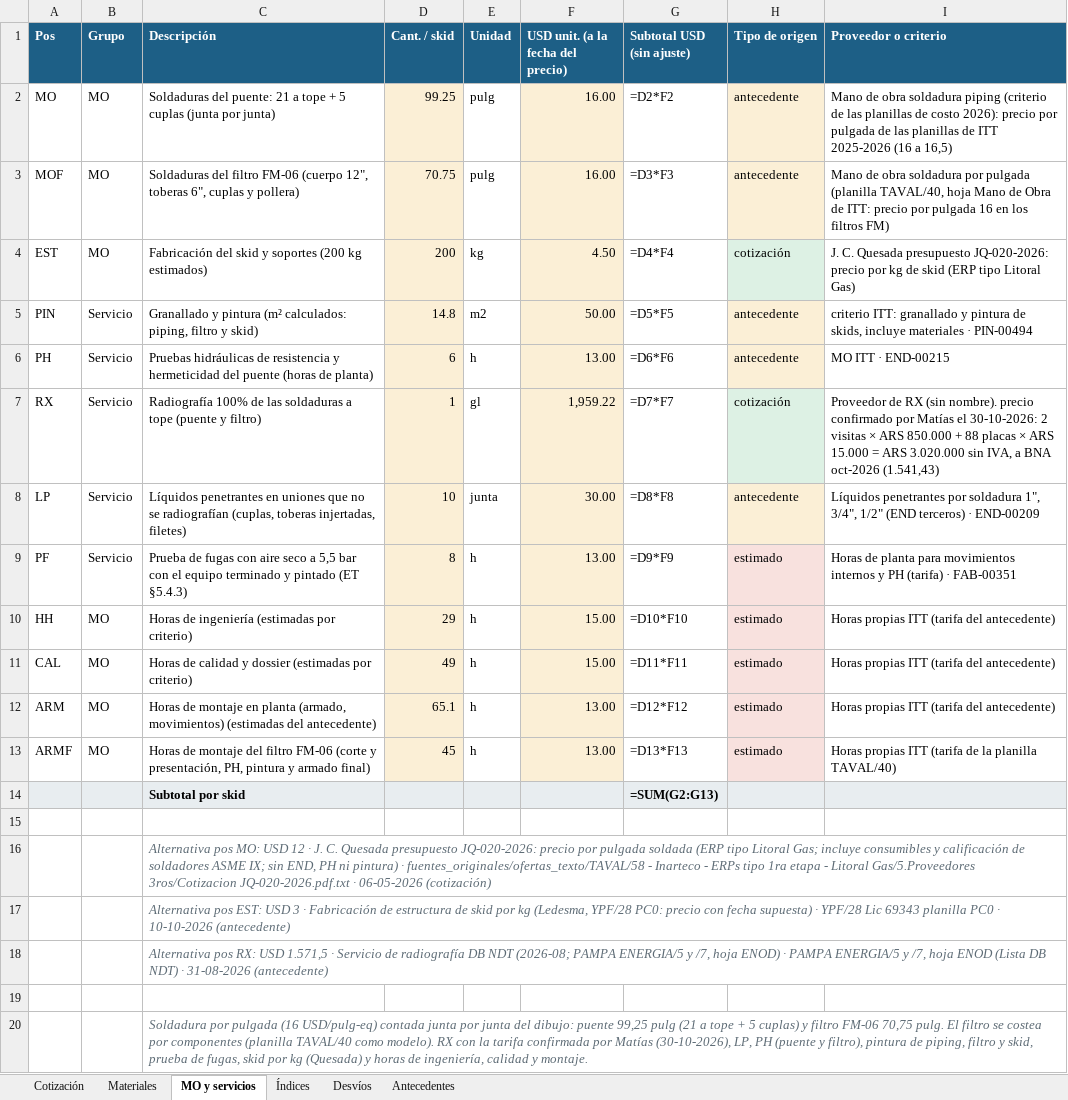
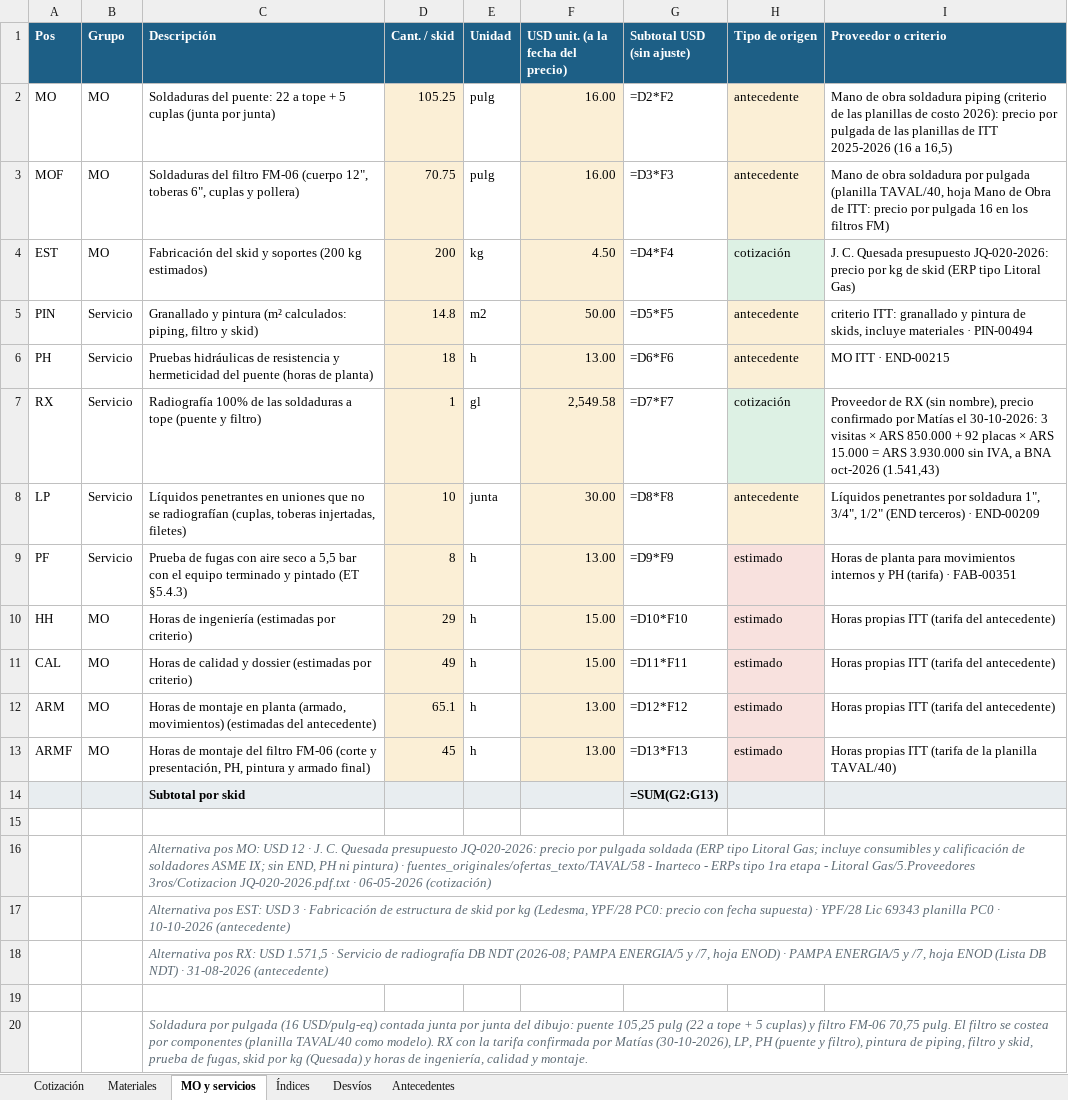
Before and after one commit to ricardoalvarezu2-cyber/cotizador-itt-2.0, an Excel workbook: cotizaciones/COT26-0135-002_CAMUZZI_CP24578_PUENTE/COT26-0135-002_CAMUZZI_CP24578_PUENTE_MEDICION.xlsx, sheet MO y servicios, drawn as a sheet; only a part is shown; values as stored, in another font and other column widths than the file's, no borders; formulas without a stored value are shown as written; the diff names each change by its address in the sheet, - before the commit and + after, or states it on an @@ line.

```diff
--- a/cotizaciones/COT26-0135-002_CAMUZZI_CP24578_PUENTE/COT26-0135-002_CAMUZZI_CP24578_PUENTE_MEDICION.xlsx (sheet MO y servicios)
+++ b/cotizaciones/COT26-0135-002_CAMUZZI_CP24578_PUENTE/COT26-0135-002_CAMUZZI_CP24578_PUENTE_MEDICION.xlsx (sheet MO y servicios)
-C2 (Descripción): …del puente: 21 a tope…
+C2 (Descripción): …del puente: 22 a tope…
-D2 (Cant. / skid): 99.25
+D2 (Cant. / skid): 105.25
-D6 (Cant. / skid): 6
+D6 (Cant. / skid): 18
-F7: 1,959.22
+F7: 2,549.58
-I7 (Proveedor o criterio): …RX (sin nombre). precio confirmado por Matías el 30-10-2026: 2 visitas × ARS 850.000 + 88 placas × ARS 15.000 = ARS 3.020.000 sin IVA,…
+I7 (Proveedor o criterio): …RX (sin nombre), precio confirmado por Matías el 30-10-2026: 3 visitas × ARS 850.000 + 92 placas × ARS 15.000 = ARS 3.930.000 sin IVA,…
-C20 (Descripción): …dibujo: puente 99,25 pulg (21 a tope…
+C20 (Descripción): …dibujo: puente 105,25 pulg (22 a tope…
```
Also changed, not shown: sheet Materiales, sheet Desvíos, sheet Cotización, cotizaciones/COT26-0135-001_CAMUZZI_CP24578_SKIDREG/COT26-0135-001_CAMUZZI_CP24578_SKID_REGULACION.xlsx, cotizaciones/COT26-0135-001_CAMUZZI_CP24578_SKIDREG/compras/COT26-0135-001_pedido_materiales_compras.xlsx, 21 other files.
